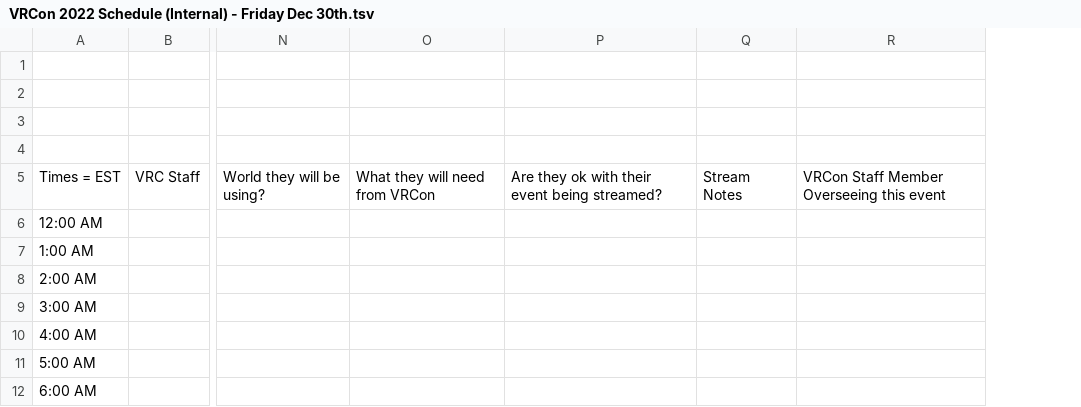
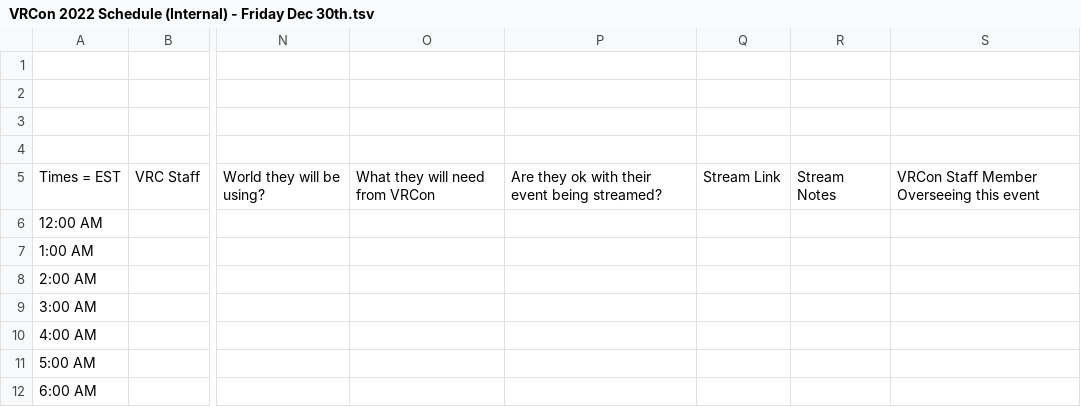
Before and after one commit to VRConOfficial/Website, a TSV file: external/VRCon 2022 Schedule (Internal) - Friday Dec 30th.tsv, drawn as a sheet; only a part is shown, gaps mark what is left out; the diff covers the shown part only; the diff names each change by its address in the sheet, - before the commit and + after, or states it on an @@ line.

```diff
--- a/external/VRCon 2022 Schedule (Internal) - Friday Dec 30th.tsv
+++ b/external/VRCon 2022 Schedule (Internal) - Friday Dec 30th.tsv
+column Q, row 5: Stream Link
```
Also changed, not shown: 15 edited cells elsewhere in this file, external/VRCon 2022 Schedule (Internal) - Saturday Dec 17th.tsv, external/VRCon 2022 Schedule (Internal) - Saturday Dec 24th.tsv, 19 other files.
